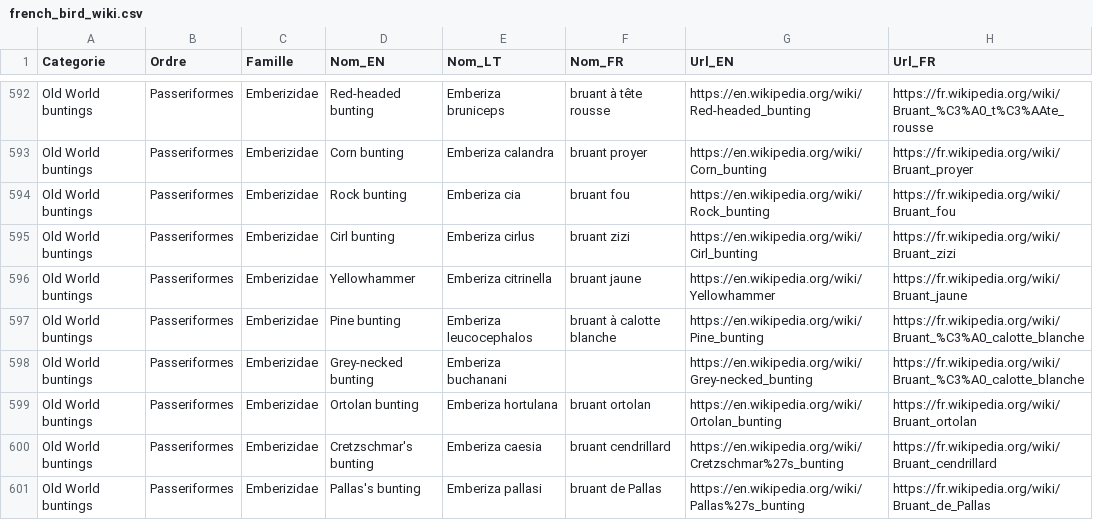
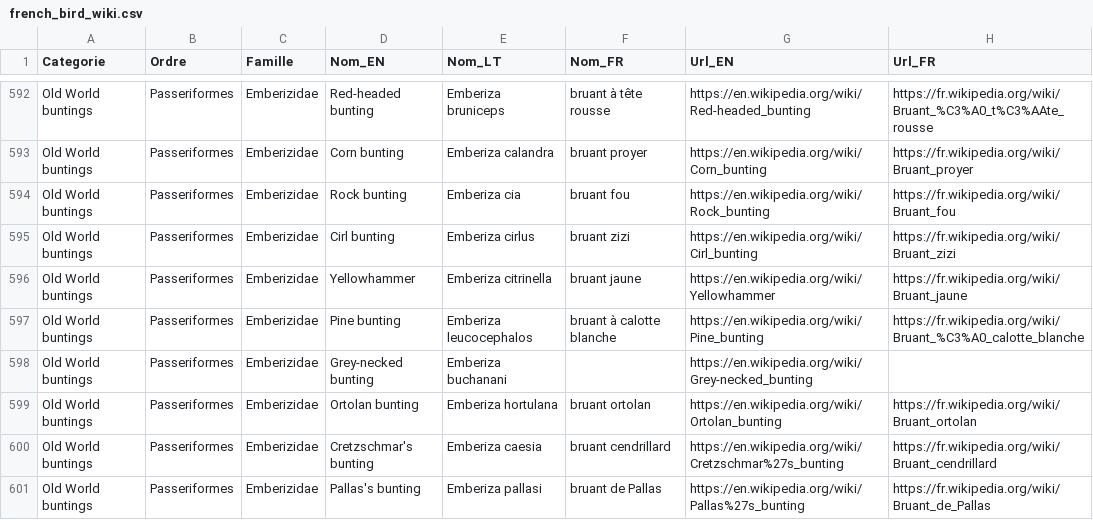
Before and after one commit to tfoutelrodier/plumeNet, a CSV file: src/french_bird_wiki.csv, drawn as a sheet; only a part is shown, gaps mark what is left out; the diff covers the shown part only.

Commit message:
mise à disposition du fichier de scraping wikipedia après correction d'un bug du script génération

```diff
--- a/src/french_bird_wiki.csv
+++ b/src/french_bird_wiki.csv
@@ -597,3 +597,3 @@ Old World buntings;Passeriformes;Emberizidae;Yellowhammer;Emberiza citrinella;br
 Old World buntings;Passeriformes;Emberizidae;Pine bunting;Emberiza leucocephalos;bruant à calotte blanche;https://en.wikipedia.org/wiki/Pine_bunting;https://fr.wikipedia.org/wiki/Bruant_%C3%A0_calotte_blanche
-Old World buntings;Passeriformes;Emberizidae;Grey-necked bunting;Emberiza buchanani;;https://en.wikipedia.org/wiki/Grey-necked_bunting;https://fr.wikipedia.org/wiki/Bruant_%C3%A0_calotte_blanche
+Old World buntings;Passeriformes;Emberizidae;Grey-necked bunting;Emberiza buchanani;;https://en.wikipedia.org/wiki/Grey-necked_bunting;
 Old World buntings;Passeriformes;Emberizidae;Ortolan bunting;Emberiza hortulana;bruant ortolan;https://en.wikipedia.org/wiki/Ortolan_bunting;https://fr.wikipedia.org/wiki/Bruant_ortolan
```
Also changed, not shown: 5 edited cells elsewhere in this file.
